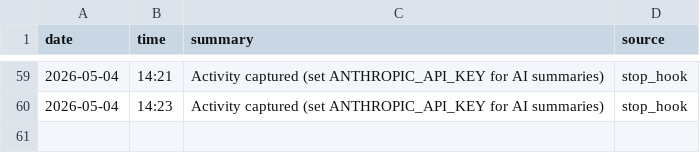
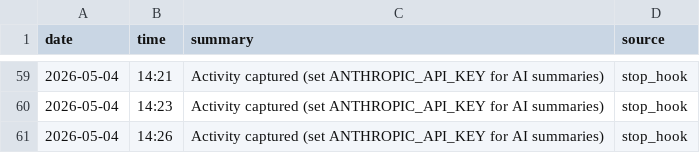
Before and after one commit to lukecgpt/customgpt-marketing-operations-luke-activity, a CSV file: activity-log/2026-05-04.csv, drawn as a sheet; only a part is shown, gaps mark what is left out; the diff names each change by its address in the sheet, - before the commit and + after, or states it on an @@ line.

Commit message:
Activity log 2026-05-04 14:26

```diff
--- a/activity-log/2026-05-04.csv
+++ b/activity-log/2026-05-04.csv
+row 61: 2026-05-04 | 14:26 | Activity captured (set ANTHROPIC_API_KEY for AI summaries) | stop_hook
```
